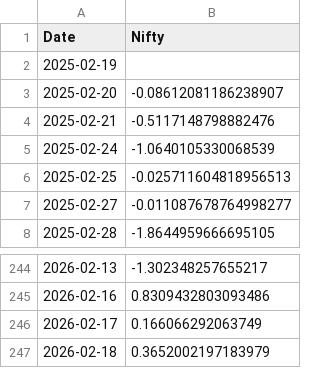
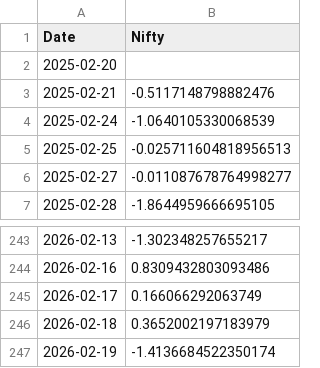
Before and after one commit to rahuly3108/Stock_pyodide, a CSV file: nifty_returns.csv, drawn as a sheet; only a part is shown, gaps mark what is left out.

```diff
--- a/nifty_returns.csv
+++ b/nifty_returns.csv
@@ -1,4 +1,3 @@
 Date,Nifty
-2025-02-19,
-2025-02-20,-0.08612081186238907
+2025-02-20,
 2025-02-21,-0.5117148798882476
@@ -247 +246,2 @@ Date,Nifty
 2026-02-18,0.3652002197183979
+2026-02-19,-1.4136684522350174
```
Also changed, not shown: nifty_returns_without.csv, stock_prt_chng.csv, 1 other file.
